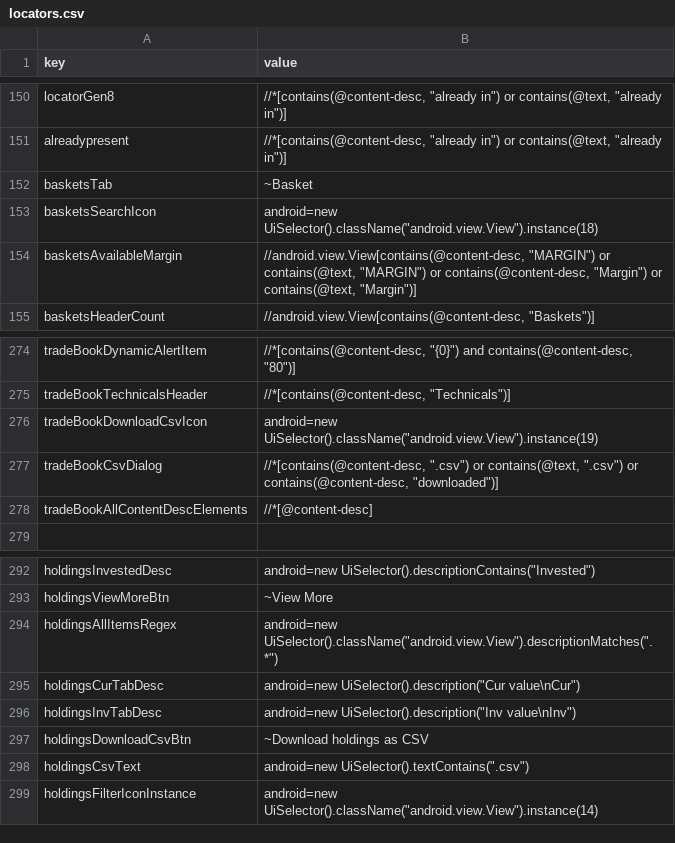
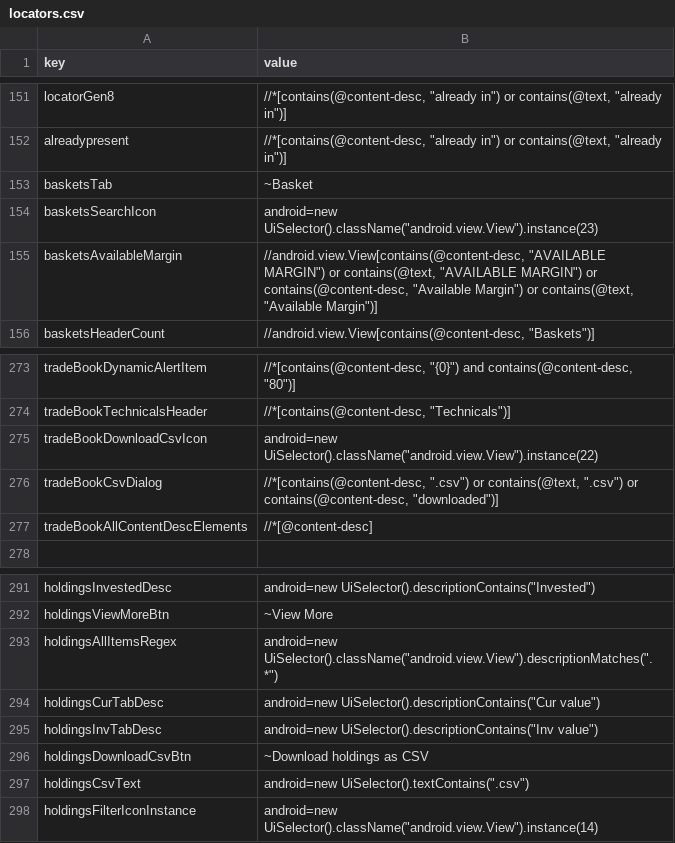
Before and after one commit to flatwork6/emerge, a CSV file: locators.csv, drawn as a sheet; only a part is shown, gaps mark what is left out; the diff covers the shown part only.

```diff
--- a/locators.csv
+++ b/locators.csv
@@ -153,4 +154,4 @@ alreadypresent,"//*[contains(@content-desc, ""already in"") or contains(@text, "
 basketsTab,"~Basket"
-basketsSearchIcon,"android=new UiSelector().className(""android.view.View"").instance(18)"
-basketsAvailableMargin,"//android.view.View[contains(@content-desc, ""MARGIN"") or contains(@text, ""MARGIN"") or contains(@content-desc, ""Margin"") or contains(@text, ""Margin"")]"
+basketsSearchIcon,"android=new UiSelector().className(""android.view.View"").instance(23)"
+basketsAvailableMargin,"//android.view.View[contains(@content-desc, ""AVAILABLE MARGIN"") or contains(@text, ""AVAILABLE MARGIN"") or contains(@content-desc, ""Available Margin"") or contains(@text, ""Available Margin"")]"
 basketsHeaderCount,"//android.view.View[contains(@content-desc, ""Baskets"")]"
@@ -276,3 +275,3 @@ tradeBookDynamicAlertItem,"//*[contains(@content-desc, ""{0}"") and contains(@co
 tradeBookTechnicalsHeader,"//*[contains(@content-desc, ""Technicals"")]"
-tradeBookDownloadCsvIcon,"android=new UiSelector().className(""android.view.View"").instance(19)"
+tradeBookDownloadCsvIcon,"android=new UiSelector().className(""android.view.View"").instance(22)"
 tradeBookCsvDialog,"//*[contains(@content-desc, "".csv"") or contains(@text, "".csv"") or contains(@content-desc, ""downloaded"")]"
@@ -295,4 +294,4 @@ holdingsViewMoreBtn,"~View More"
 holdingsAllItemsRegex,"android=new UiSelector().className(""android.view.View"").descriptionMatches("".*"")"
-holdingsCurTabDesc,"android=new UiSelector().description(""Cur value\nCur"")"
-holdingsInvTabDesc,"android=new UiSelector().description(""Inv value\nInv"")"
+holdingsCurTabDesc,"android=new UiSelector().descriptionContains(""Cur value"")"
+holdingsInvTabDesc,"android=new UiSelector().descriptionContains(""Inv value"")"
 holdingsDownloadCsvBtn,"~Download holdings as CSV"
```
Also changed, not shown: 1 added row, 2 removed rows and 6 edited cells elsewhere in this file, 8 other files.
